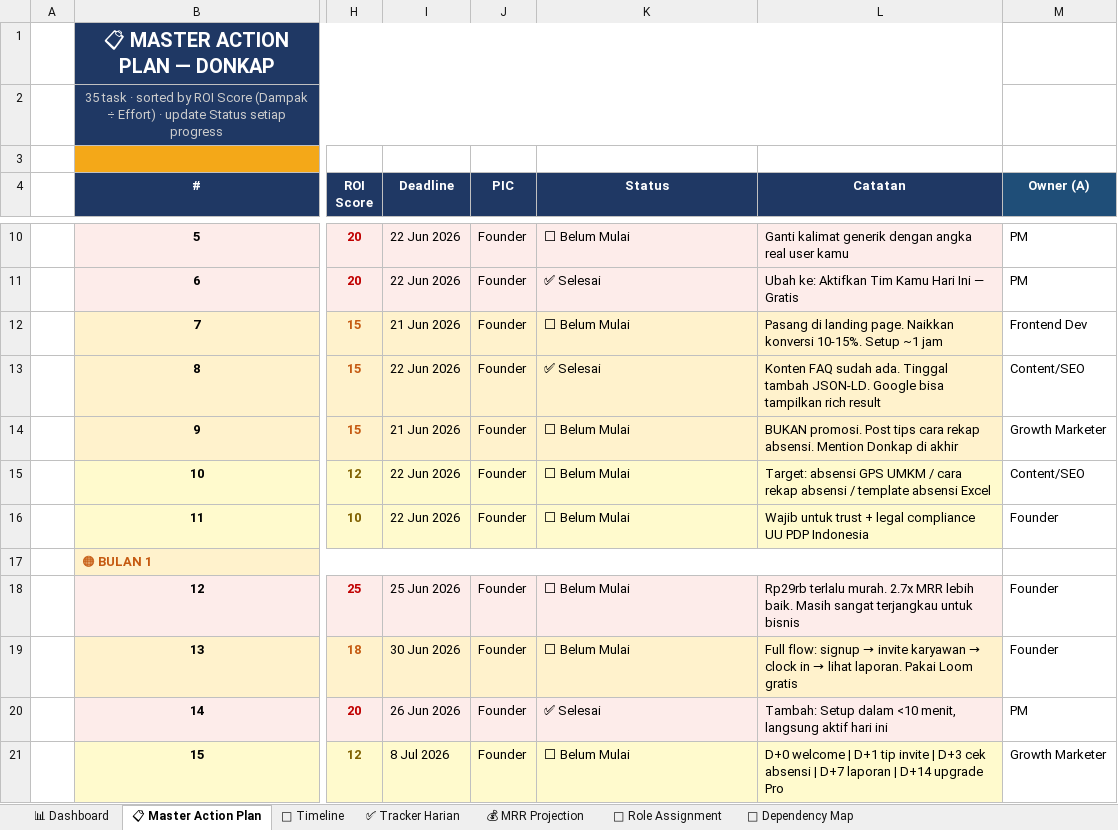
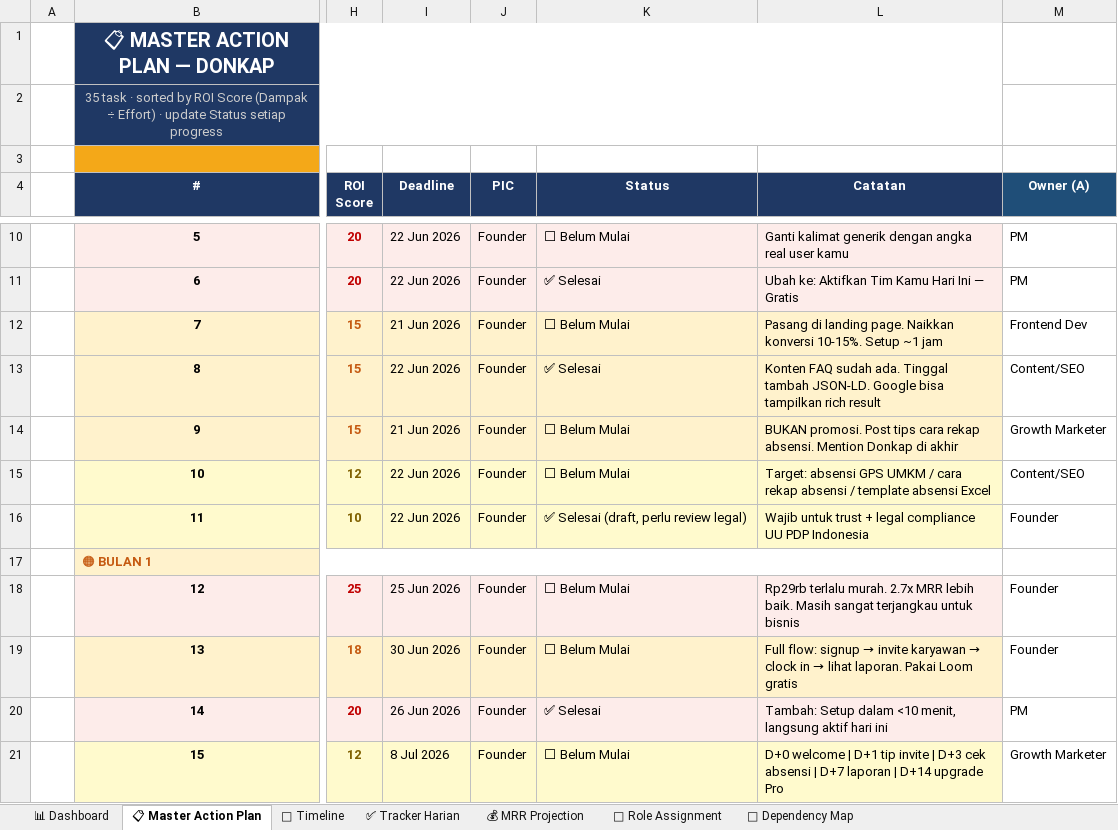
Before and after one commit to leerizza/umkm-attendance, an Excel workbook: action_plan_assigned.xlsx, sheet 📋 Master Action Plan, drawn as a sheet; only a part is shown, gaps mark what is left out; values as stored, in another font and other column widths than the file's, no borders; the diff names each change by its address in the sheet, - before the commit and + after, or states it on an @@ line.

```diff
--- a/action_plan_assigned.xlsx (sheet 📋 Master Action Plan)
+++ b/action_plan_assigned.xlsx (sheet 📋 Master Action Plan)
-K16 (Status): ⬜ Belum Mulai
+K16 (Status): ✅ Selesai (draft, perlu review legal)
```
Also changed, not shown: action_plan.xlsx, 4 other files.
